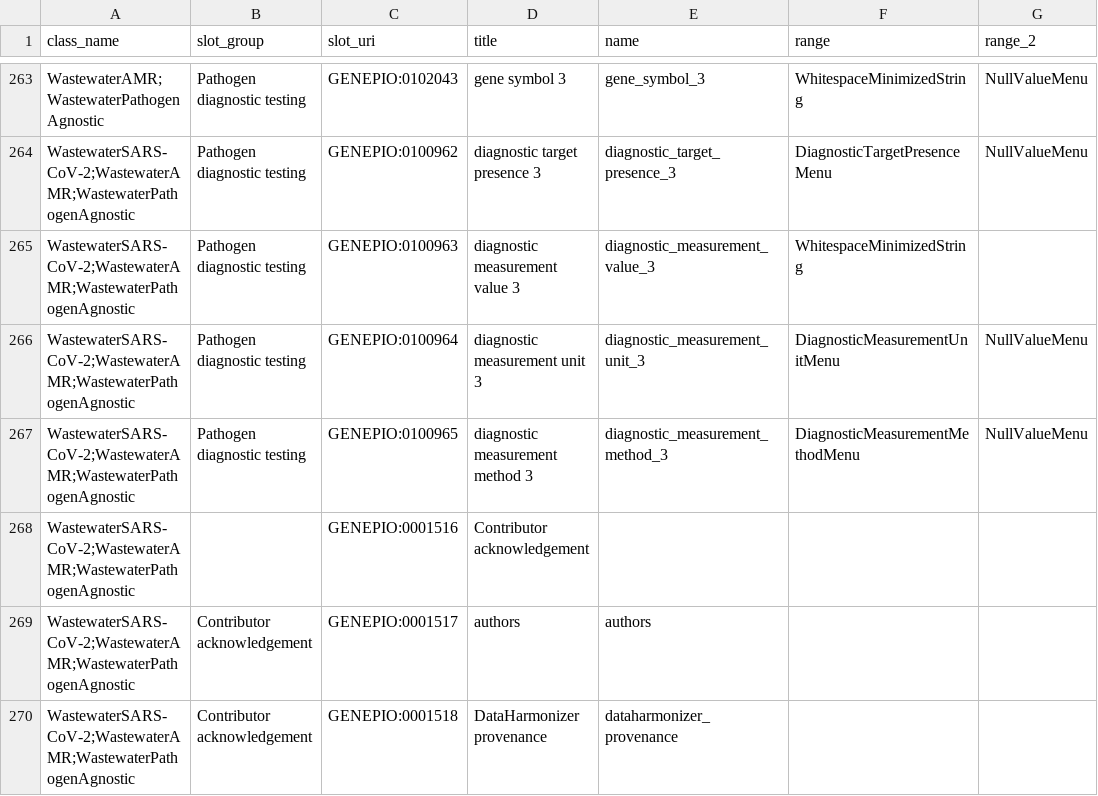
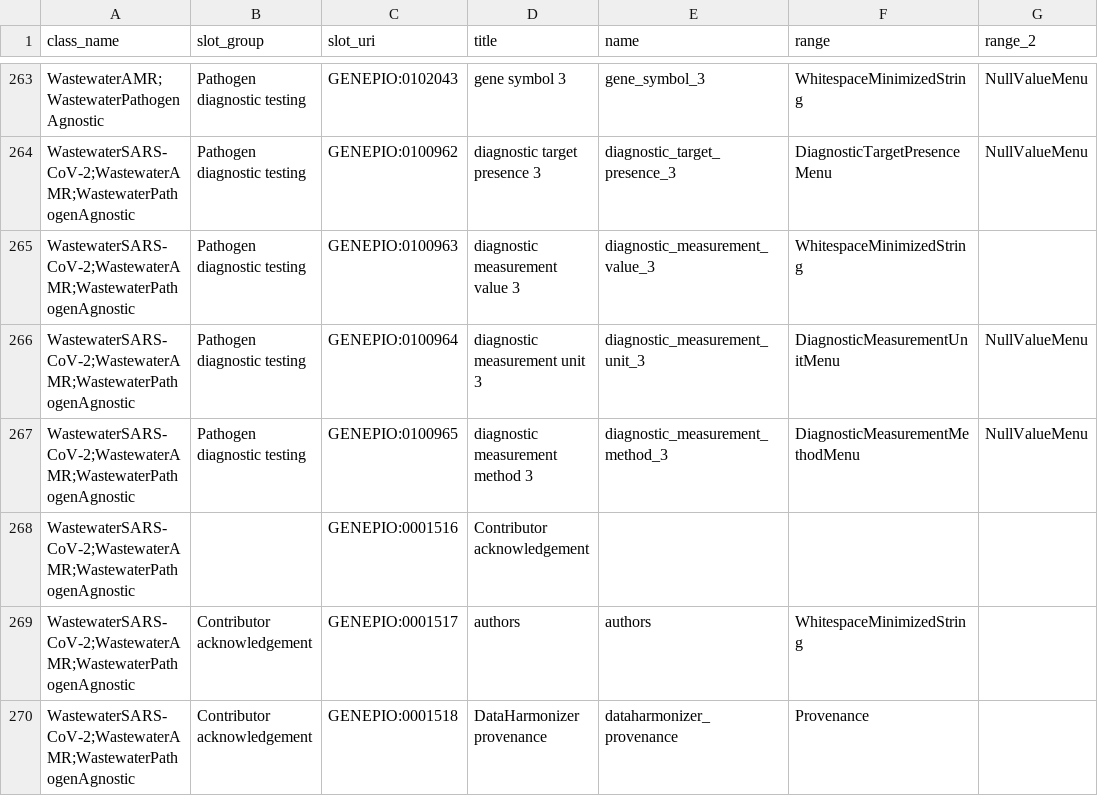
Before and after one commit to cidgoh/DataHarmonizer, a TSV file: web/templates/wastewater/schema_slots.tsv, drawn as a sheet; only a part is shown, gaps mark what is left out; the diff names each change by its address in the sheet, - before the commit and + after, or states it on an @@ line.

Commit message:
Wastewater author attribution

```diff
--- a/web/templates/wastewater/schema_slots.tsv
+++ b/web/templates/wastewater/schema_slots.tsv
-F269 (range): (empty)
+F269 (range): WhitespaceMinimizedString
-F270 (range): (empty)
+F270 (range): Provenance
```
Also changed, not shown: 2 other files.
